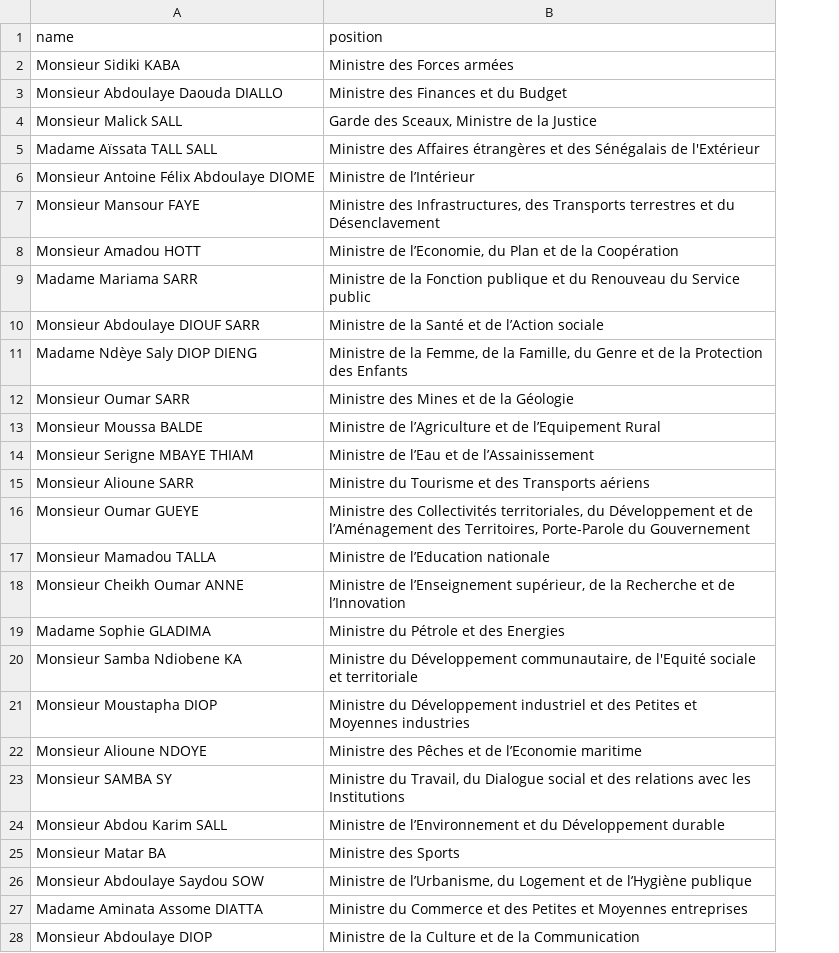
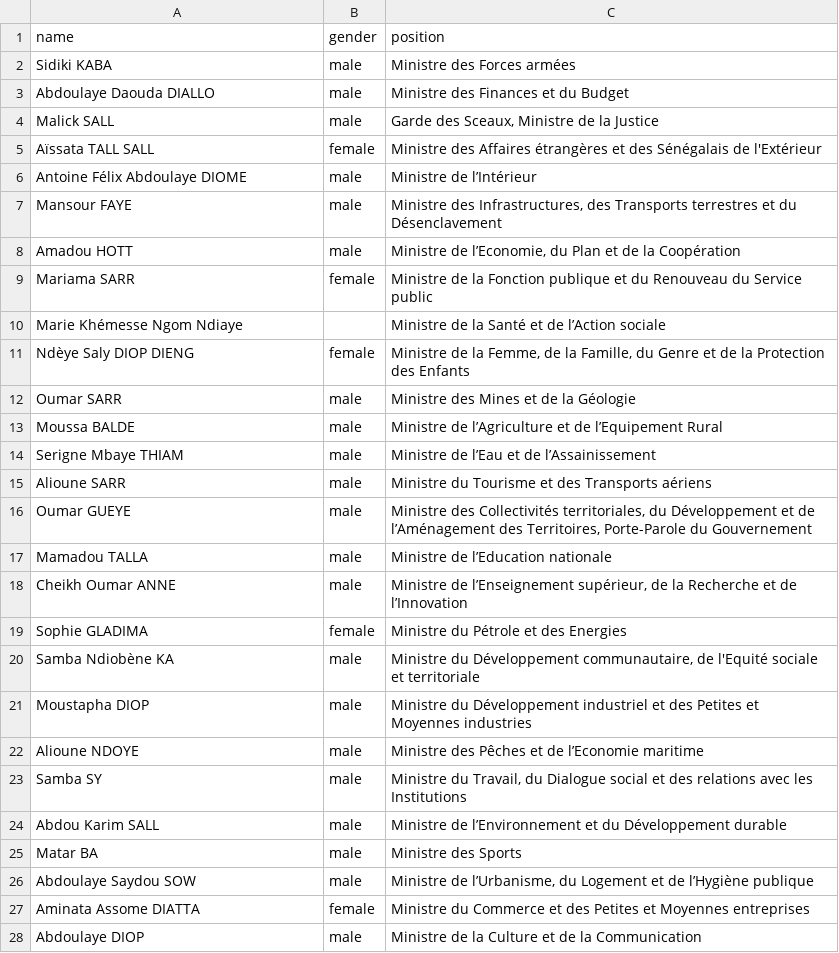
Before and after one commit to every-politician-scrapers/senegal-ministers, a CSV file: sources/official/scraped.csv, drawn as a sheet; only a part is shown; the diff covers the shown part only; the diff names each change by its address in the sheet, - before the commit and + after, or states it on an @@ line.

```diff
--- a/sources/official/scraped.csv
+++ b/sources/official/scraped.csv
+column B (gender), rows 2-28: male | male | male | female | male | male | male | female |  | female | male | male | male | male | male | male | male | female | male | male | male | male | male | male | male | female | male
-A2 (name): Monsieur Sidiki KABA
+A2 (name): Sidiki KABA
-A3 (name): Monsieur Abdoulaye Daouda DIALLO
+A3 (name): Abdoulaye Daouda DIALLO
-A4 (name): Monsieur Malick SALL
+A4 (name): Malick SALL
-A5 (name): Madame Aïssata TALL SALL
+A5 (name): Aïssata TALL SALL
-A6 (name): Monsieur Antoine Félix Abdoulaye DIOME
+A6 (name): Antoine Félix Abdoulaye DIOME
-A7 (name): Monsieur Mansour FAYE
+A7 (name): Mansour FAYE
-A8 (name): Monsieur Amadou HOTT
+A8 (name): Amadou HOTT
-A9 (name): Madame Mariama SARR
+A9 (name): Mariama SARR
-A10 (name): Monsieur Abdoulaye DIOUF SARR
+A10 (name): Marie Khémesse Ngom Ndiaye
-A11 (name): Madame Ndèye Saly DIOP DIENG
+A11 (name): Ndèye Saly DIOP DIENG
-A12 (name): Monsieur Oumar SARR
+A12 (name): Oumar SARR
-A13 (name): Monsieur Moussa BALDE
+A13 (name): Moussa BALDE
-A14 (name): Monsieur Serigne MBAYE THIAM
+A14 (name): Serigne Mbaye THIAM
-A15 (name): Monsieur Alioune SARR
+A15 (name): Alioune SARR
-A16 (name): Monsieur Oumar GUEYE
+A16 (name): Oumar GUEYE
-A17 (name): Monsieur Mamadou TALLA
+A17 (name): Mamadou TALLA
-A18 (name): Monsieur Cheikh Oumar ANNE
+A18 (name): Cheikh Oumar ANNE
-A19 (name): Madame Sophie GLADIMA
+A19 (name): Sophie GLADIMA
-A20 (name): Monsieur Samba Ndiobene KA
+A20 (name): Samba Ndiobène KA
-A21 (name): Monsieur Moustapha DIOP
+A21 (name): Moustapha DIOP
-A22 (name): Monsieur Alioune NDOYE
+A22 (name): Alioune NDOYE
-A23 (name): Monsieur SAMBA SY
+A23 (name): Samba SY
-A24 (name): Monsieur Abdou Karim SALL
+A24 (name): Abdou Karim SALL
-A25 (name): Monsieur Matar BA
+A25 (name): Matar BA
-A26 (name): Monsieur Abdoulaye Saydou SOW
+A26 (name): Abdoulaye Saydou SOW
-A27 (name): Madame Aminata Assome DIATTA
+A27 (name): Aminata Assome DIATTA
-A28 (name): Monsieur Abdoulaye DIOP
+A28 (name): Abdoulaye DIOP
```
Also changed, not shown: 10 edited cells elsewhere in this file, sources/official/wikidata.csv, 4 other files.
